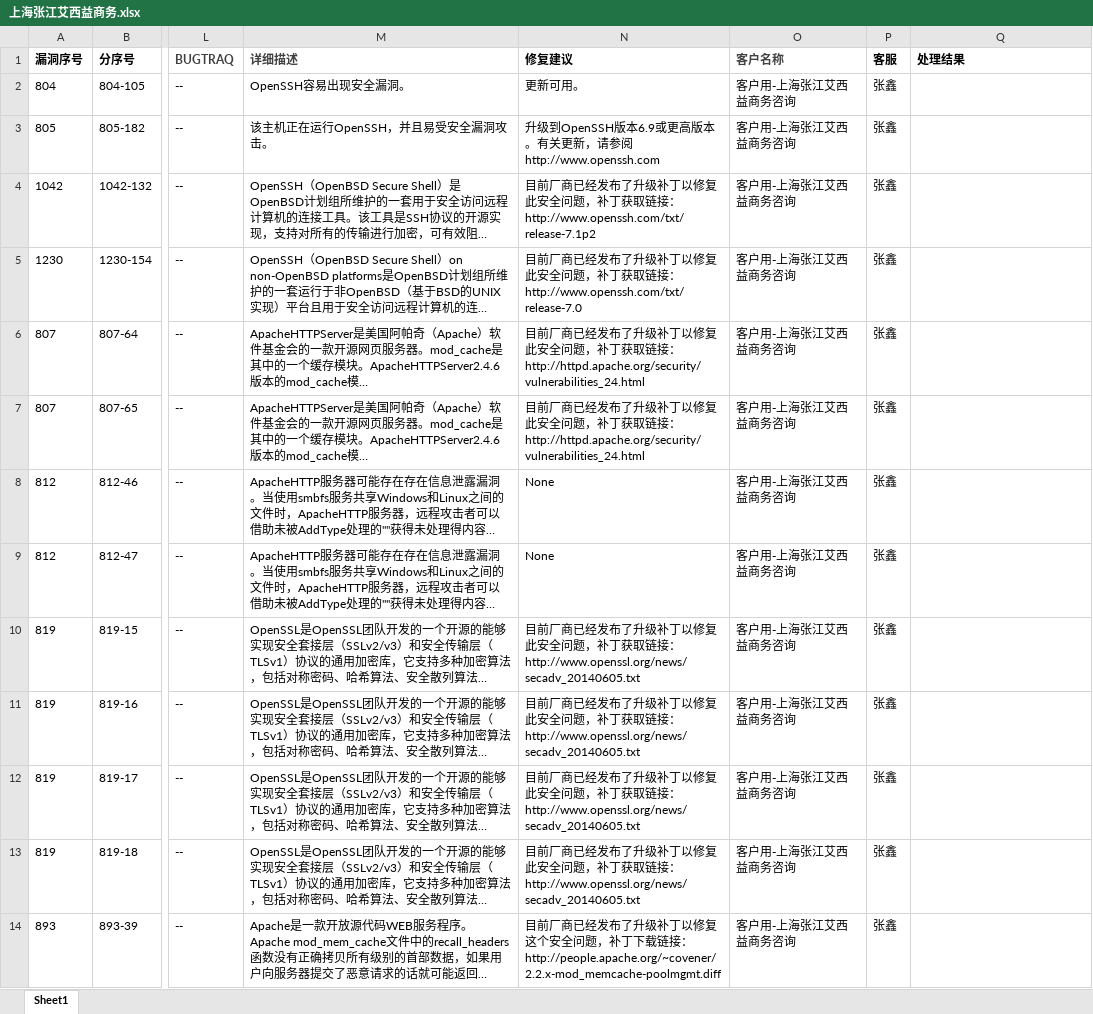
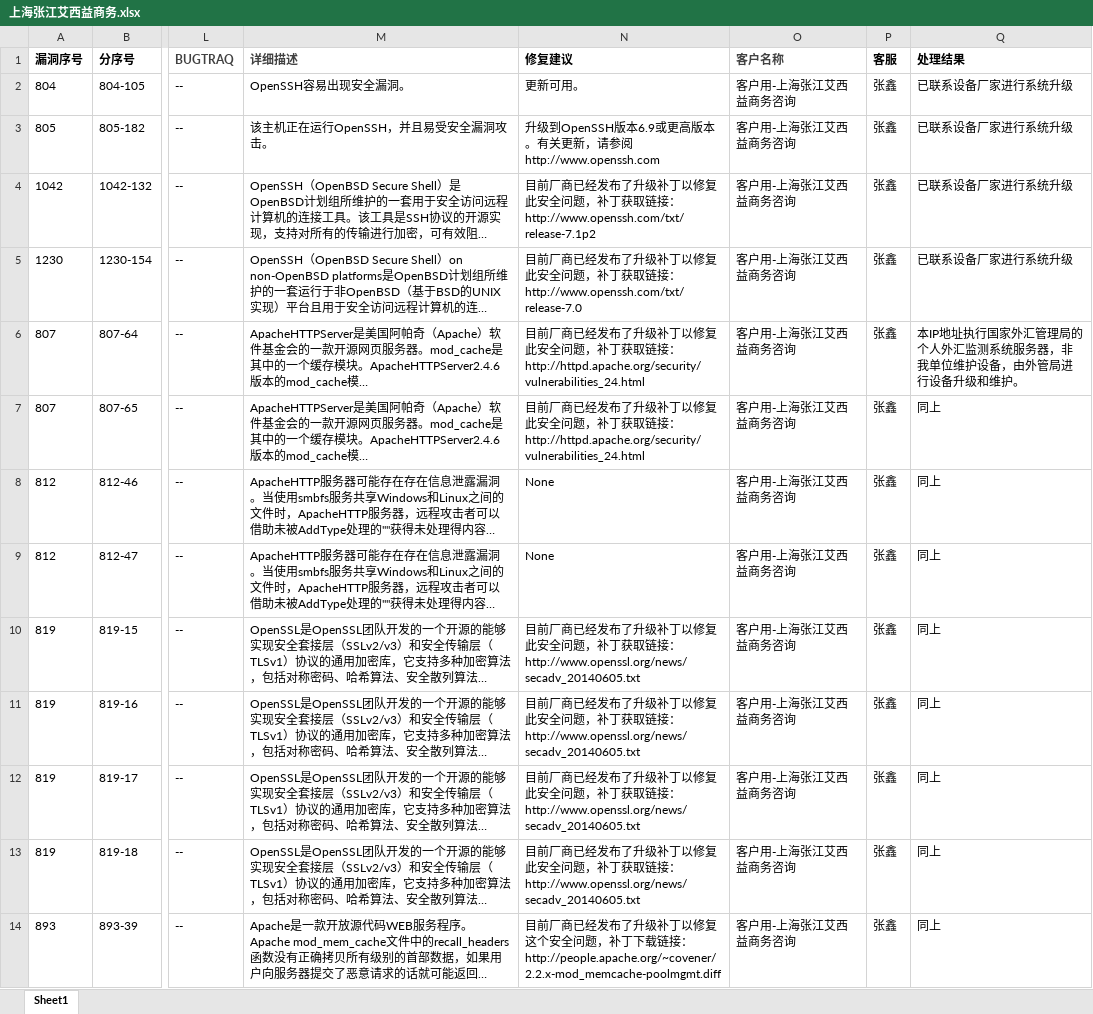
Before and after one commit to laa6202/work_doc, an Excel workbook: ICE/20180820漏洞目录/上海张江艾西益商务.xlsx, sheet Sheet1, drawn as a sheet; only a part is shown, gaps mark what is left out; long unchanged cells end in …; values as stored, in another font and other column widths than the file's, no borders; the diff covers the shown part only; the diff names each change by its address in the sheet, - before the commit and + after, or states it on an @@ line.

```diff
--- a/ICE/20180820漏洞目录/上海张江艾西益商务.xlsx (sheet Sheet1)
+++ b/ICE/20180820漏洞目录/上海张江艾西益商务.xlsx (sheet Sheet1)
-Q2:Q5 (处理结果): (empty)
+Q2:Q5 (处理结果): 已联系设备厂家进行系统升级
-Q6 (处理结果): (empty)
+Q6 (处理结果): 本IP地址执行国家外汇管理局的 个人外汇监测系统服务器，非我单位维护设备，由外管局进行设备升级和维护。
-Q7:Q14 (处理结果): (empty)
+Q7:Q14 (处理结果): 同上
```
Also changed, not shown: 13 edited cells elsewhere in this sheet.
